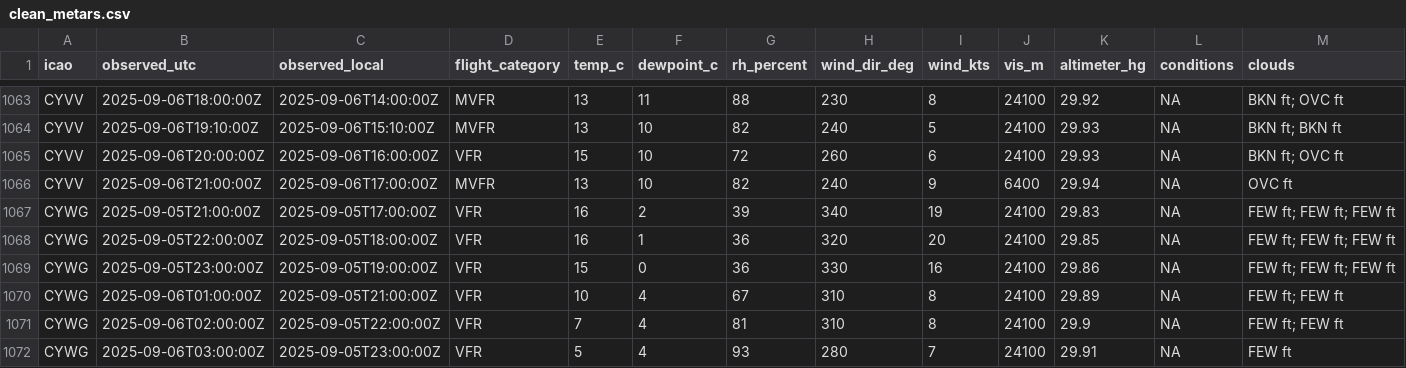
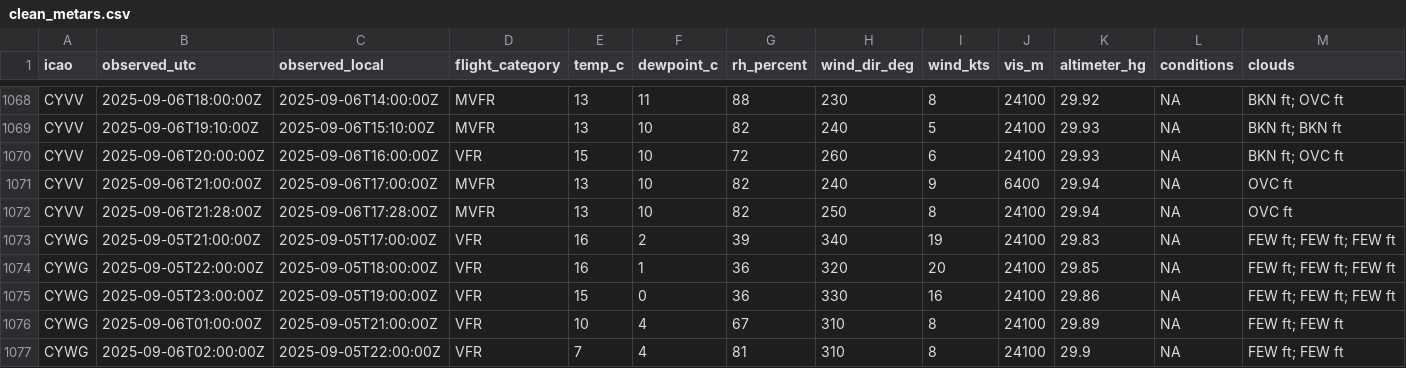
Before and after one commit to NoahCornish/Canada-Flight-Conditions-Research-Project, a CSV file: clean_metars.csv, drawn as a sheet; only a part is shown, gaps mark what is left out; the shorter side is filled out with more unchanged rows; rows hold the shown columns only; the diff covers the shown part only; the diff names each change by its address in the sheet, - before the commit and + after, or states it on an @@ line.

```diff
--- a/clean_metars.csv
+++ b/clean_metars.csv
+row 1072: CYVV | 2025-09-06T21:28:00Z | 2025-09-06T17:28:00Z | MVFR | 13 | 10 | 82 | 250 | 8 | 24100 | 29.94 | NA | OVC ft
```
Also changed, not shown: 5 added rows elsewhere in this file, clean_metars_09_2025.csv, 4 other files.
